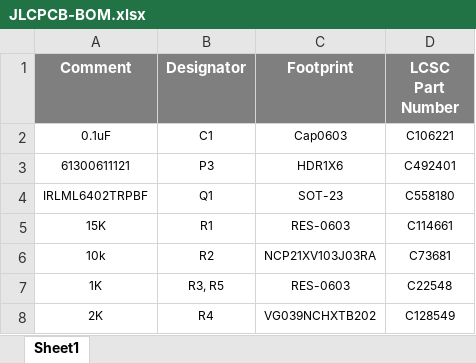
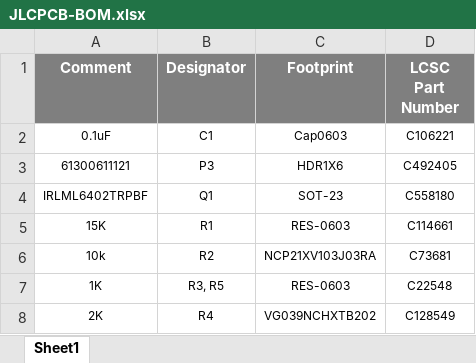
Before and after one commit to eSpark-Backup/oliverstanton-watermonitor, an Excel workbook: BOM/TDS_Meter/JLCPCB-BOM.xlsx, sheet Sheet1, drawn as a sheet; values as stored, in another font and other column widths than the file's, no borders; the diff names each change by its address in the sheet, - before the commit and + after, or states it on an @@ line.

```diff
--- a/BOM/TDS_Meter/JLCPCB-BOM.xlsx (sheet Sheet1)
+++ b/BOM/TDS_Meter/JLCPCB-BOM.xlsx (sheet Sheet1)
-D3 (LCSC Part Number): C492401
+D3 (LCSC Part Number): C492405
```
Also changed, not shown: BOM/Fob_Transmitter/JLCPCB-BOM.xlsx, BOM/Fob_Transmitter/eSpark_BOM_Fob_Transmitter.xlsx, 1 other file.
